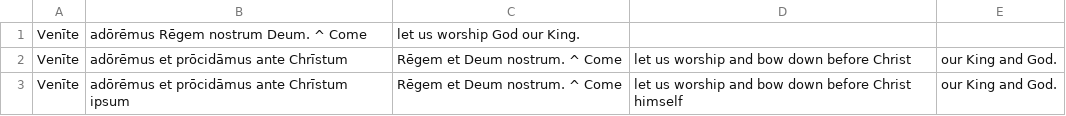
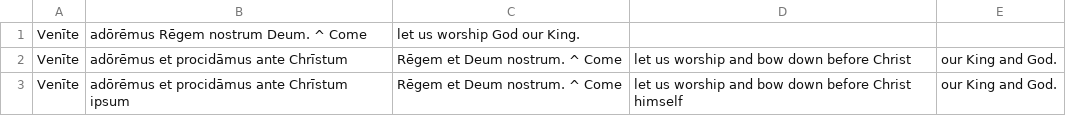
Before and after one commit to DoctrinaLatina/doctrina-latina, a CSV file: oratio/venite.csv, drawn as a sheet.

```diff
--- a/oratio/venite.csv
+++ b/oratio/venite.csv
@@ -1,3 +1,3 @@
 Venīte, adōrēmus Rēgem nostrum Deum. ^ Come, let us worship God our King.
-Venīte, adōrēmus et prōcidāmus ante Chrīstum, Rēgem et Deum nostrum. ^ Come, let us worship and bow down before Christ, our King and God.
-Venīte, adōrēmus et prōcidāmus ante Chrīstum ipsum, Rēgem et Deum nostrum. ^ Come, let us worship and bow down before Christ himself, our King and God.
+Venīte, adōrēmus et procidāmus ante Chrīstum, Rēgem et Deum nostrum. ^ Come, let us worship and bow down before Christ, our King and God.
+Venīte, adōrēmus et procidāmus ante Chrīstum ipsum, Rēgem et Deum nostrum. ^ Come, let us worship and bow down before Christ himself, our King and God.
```
Also changed, not shown: oratio/credo.csv.
